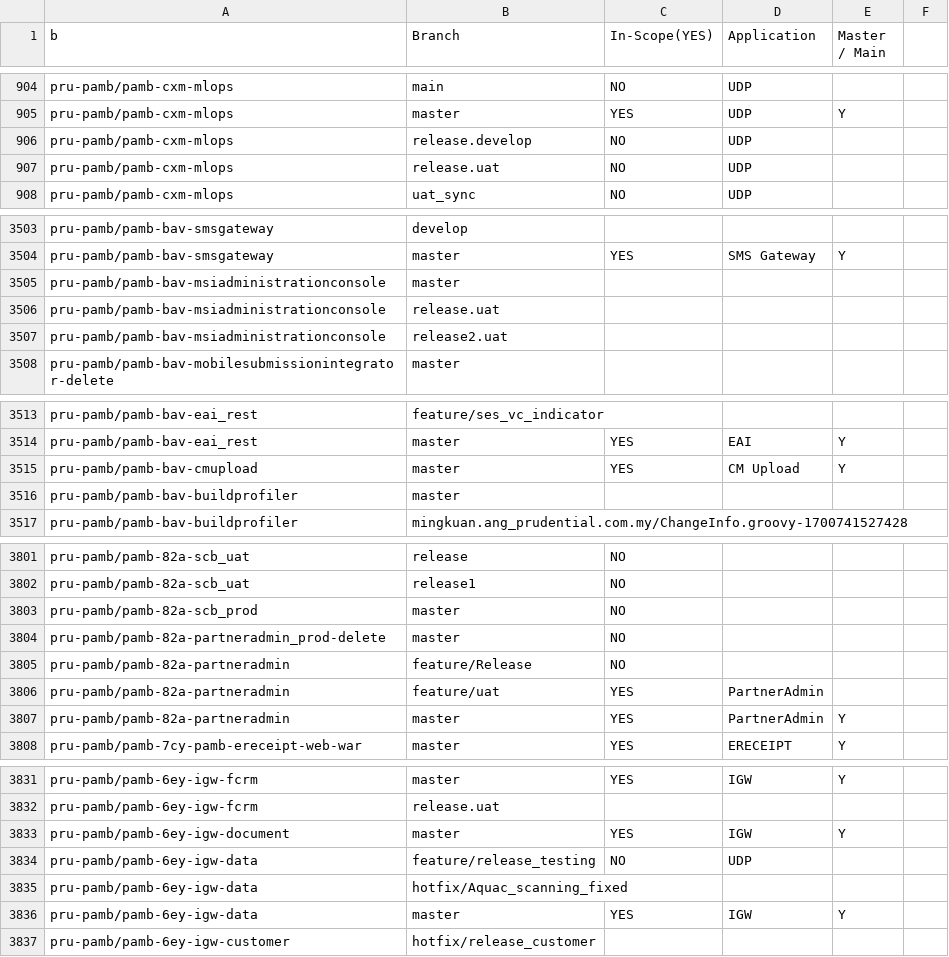
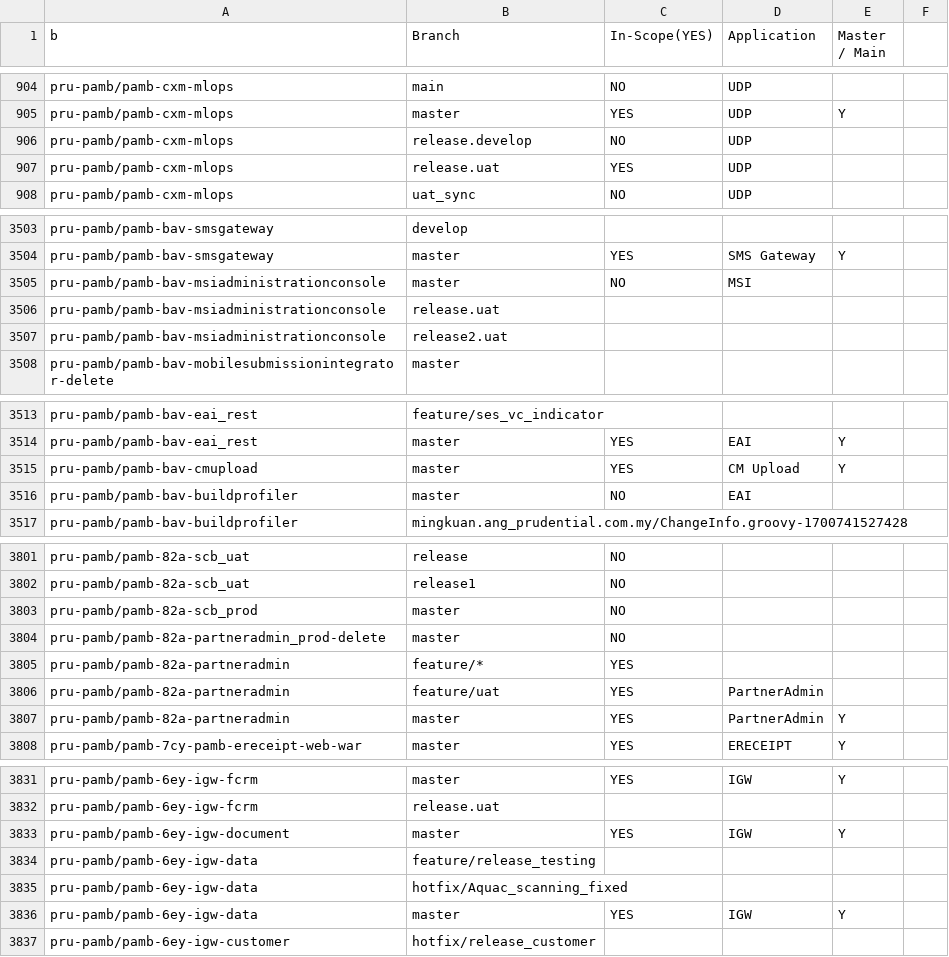
Before and after one commit to test-devsecops/cs-project-onboarder, a CSV file: csv_files/protected_branches/pru-pamb_repos_and_branches.csv, drawn as a sheet; only a part is shown, gaps mark what is left out; the diff covers the shown part only.

Commit message:
new branches

```diff
--- a/csv_files/protected_branches/pru-pamb_repos_and_branches.csv
+++ b/csv_files/protected_branches/pru-pamb_repos_and_branches.csv
@@ -906,3 +906,3 @@ pru-pamb/pamb-cxm-mlops,master,YES,UDP,Y,
 pru-pamb/pamb-cxm-mlops,release.develop,NO,UDP,,
-pru-pamb/pamb-cxm-mlops,release.uat,NO,UDP,,
+pru-pamb/pamb-cxm-mlops,release.uat,YES,UDP,,
 pru-pamb/pamb-cxm-mlops,uat_sync,NO,UDP,,
@@ -3504,3 +3504,3 @@ pru-pamb/pamb-bav-smsgateway,develop,,,,
 pru-pamb/pamb-bav-smsgateway,master,YES,SMS Gateway,Y,
-pru-pamb/pamb-bav-msiadministrationconsole,master,,,,
+pru-pamb/pamb-bav-msiadministrationconsole,master,NO,MSI,,
 pru-pamb/pamb-bav-msiadministrationconsole,release.uat,,,,
@@ -3515,3 +3515,3 @@ pru-pamb/pamb-bav-eai_rest,master,YES,EAI,Y,
 pru-pamb/pamb-bav-cmupload,master,YES,CM Upload,Y,
-pru-pamb/pamb-bav-buildprofiler,master,,,,
+pru-pamb/pamb-bav-buildprofiler,master,NO,EAI,,
 pru-pamb/pamb-bav-buildprofiler,mingkuan.ang_prudential.com.my/ChangeInfo.groovy-1700741527428,,,,
@@ -3804,3 +3804,3 @@ pru-pamb/pamb-82a-scb_prod,master,NO,,,
 pru-pamb/pamb-82a-partneradmin_prod-delete,master,NO,,,
-pru-pamb/pamb-82a-partneradmin,feature/Release,NO,,,
+pru-pamb/pamb-82a-partneradmin,feature/*,YES,,,
 pru-pamb/pamb-82a-partneradmin,feature/uat,YES,PartnerAdmin,,
@@ -3833,3 +3833,3 @@ pru-pamb/pamb-6ey-igw-fcrm,release.uat,,,,
 pru-pamb/pamb-6ey-igw-document,master,YES,IGW,Y,
-pru-pamb/pamb-6ey-igw-data,feature/release_testing,NO,UDP,,
+pru-pamb/pamb-6ey-igw-data,feature/release_testing,,,,
 pru-pamb/pamb-6ey-igw-data,hotfix/Aquac_scanning_fixed,,,,
```
Also changed, not shown: 34 edited cells elsewhere in this file, 2 other files.
